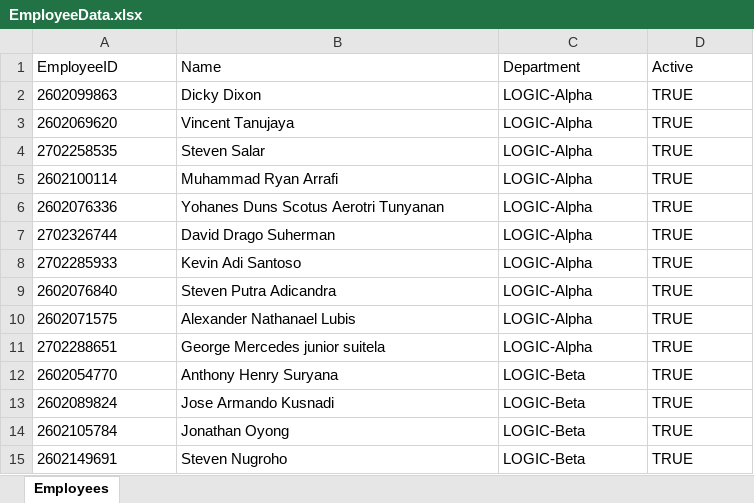
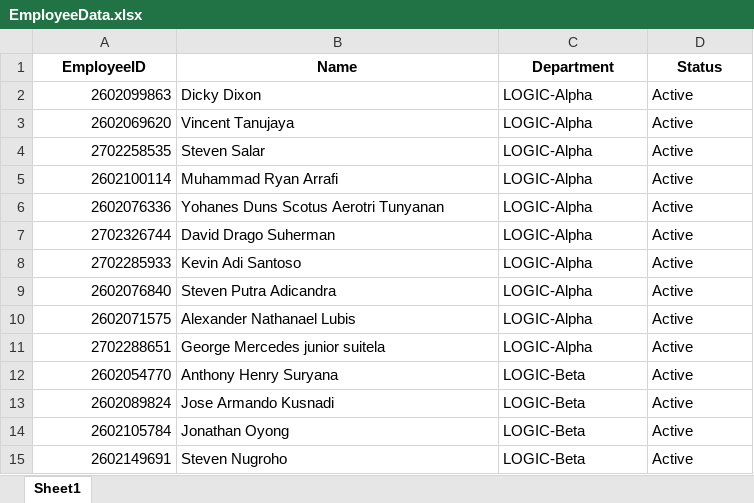
Before and after one commit to fajarnadril/Employee-Attendance, an Excel workbook: database/EmployeeData.xlsx, sheet Sheet1, drawn as a sheet; values as stored, in another font and other column widths than the file's, no borders; the diff names each change by its address in the sheet, - before the commit and + after, or states it on an @@ line.

Commit message:
Update EmployeeData.xlsx

```diff
--- a/database/EmployeeData.xlsx (sheet Sheet1)
+++ b/database/EmployeeData.xlsx (sheet Sheet1)
-sheet tab: Employees
+sheet tab: Sheet1
@@ A1:D1 bold: off → on, alignment: left → center @@
-D1: Active
+D1: Status
-A2:A15 alignment: left
+A2:A15 alignment: right
-D2:D15 (Status): TRUE
+D2:D15 (Status): Active
```
